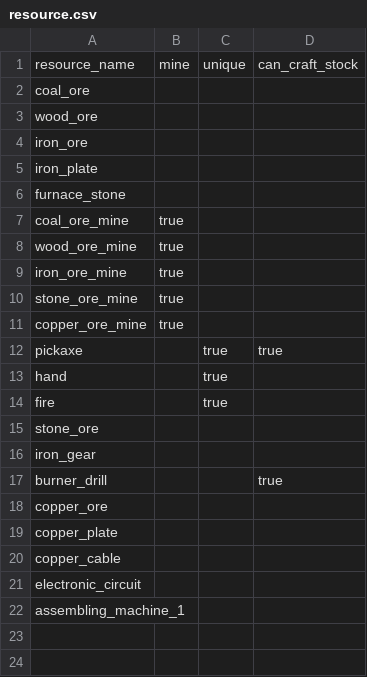
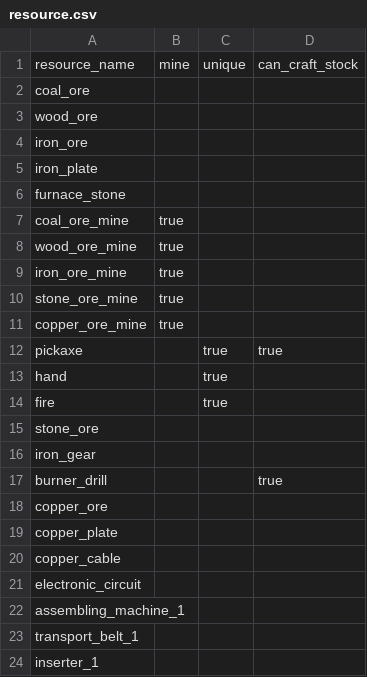
Before and after one commit to marckruzik/Idle_Factorio, a CSV file: code/Blazora/wwwroot/data/resource.csv, drawn as a sheet; the diff names each change by its address in the sheet, - before the commit and + after, or states it on an @@ line.

```diff
--- a/code/Blazora/wwwroot/data/resource.csv
+++ b/code/Blazora/wwwroot/data/resource.csv
+row 23: transport_belt_1
+row 24: inserter_1
```
Also changed, not shown: code/Blazora/wwwroot/data/recipe.csv, 22 other files.
